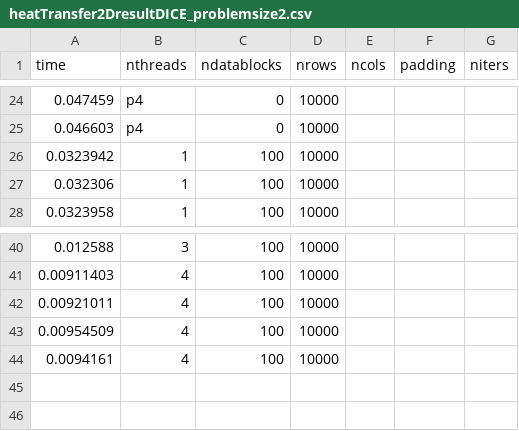
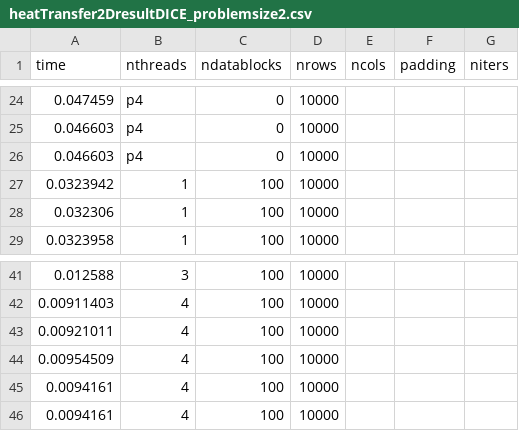
Before and after one commit to shengsli/stencil, a CSV file: stencil_code_v0/ShengExamples/HeatTransfer2D/heatTransfer2DresultDICE_problemsize2.csv, drawn as a sheet; only a part is shown, gaps mark what is left out; the diff names each change by its address in the sheet, - before the commit and + after, or states it on an @@ line.

```diff
--- a/stencil_code_v0/ShengExamples/HeatTransfer2D/heatTransfer2DresultDICE_problemsize2.csv
+++ b/stencil_code_v0/ShengExamples/HeatTransfer2D/heatTransfer2DresultDICE_problemsize2.csv
+row 26: 0.046603 | p4 | 0 | 10000
+row 45: 0.0094161 | 4 | 100 | 10000
```
Also changed, not shown: stencil_code_v0/ShengExamples/HeatTransfer2D/heatTransfer2DresultDICE_problemsize1.csv, stencil_code_v0/ShengExamples/Median1D/median1DresultDICE_problemsize2.csv, 13 other files.
